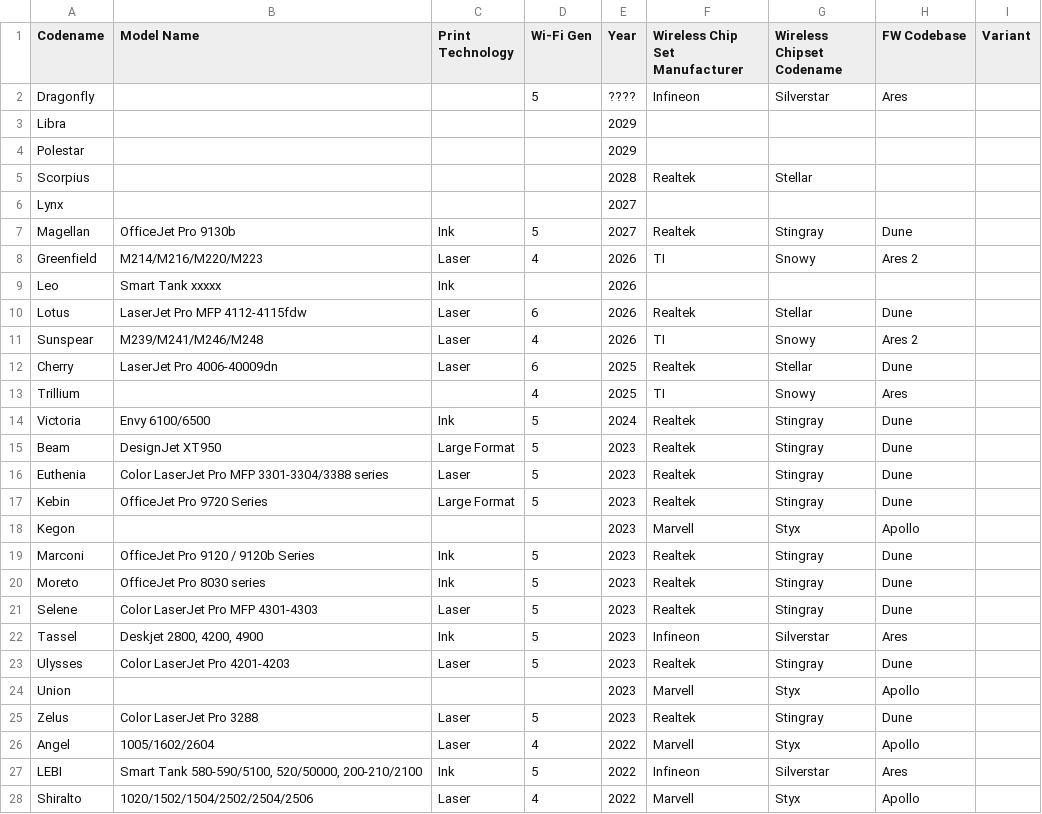
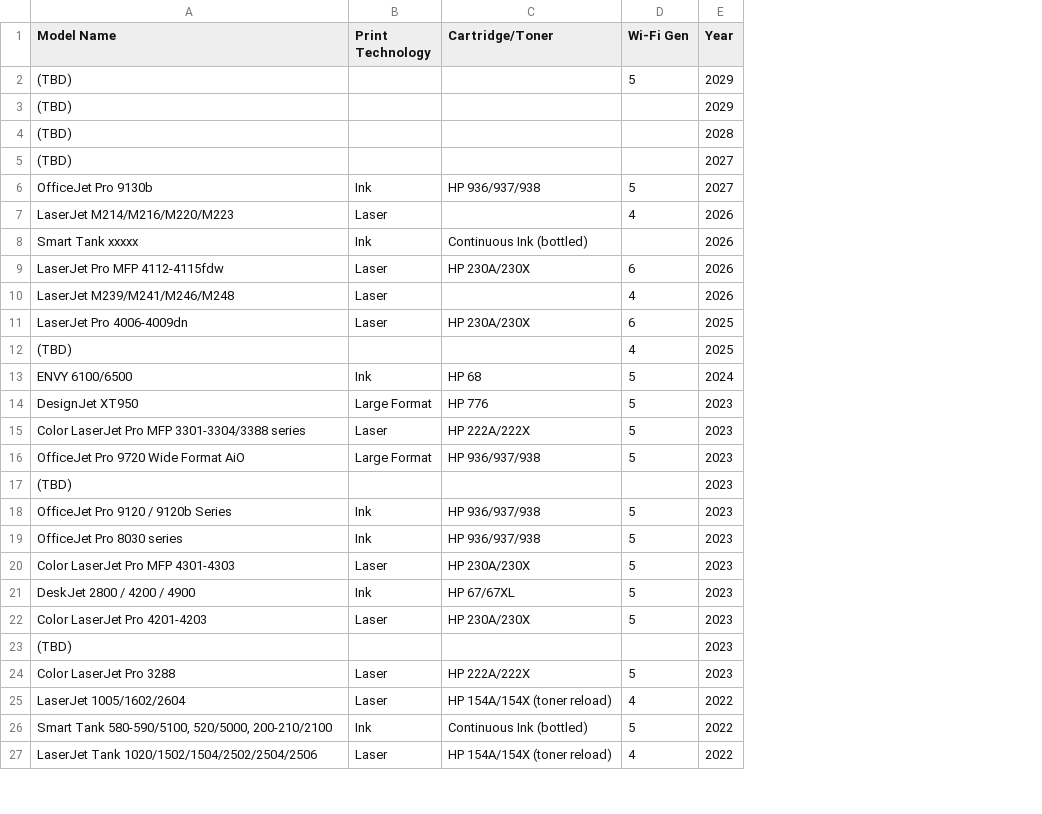
Before and after one commit to jgaweda/Inventory-Management, a CSV file: seed_data/product_reference.csv, drawn as a sheet; only a part is shown; removed rows and columns are numbered as before the commit, all else as after; the diff covers the shown part only; the diff names each change by its address in the sheet, - before the commit and + after, or states it on an @@ line.

Commit message:
Add files via upload
add toner field

```diff
--- a/seed_data/product_reference.csv
+++ b/seed_data/product_reference.csv
-column A (Codename), rows 7-28: Magellan | Greenfield | Leo | Lotus | Sunspear | Cherry | Trillium | Victoria | Beam | Euthenia | Kebin | Kegon | Marconi | Moreto | Selene | Tassel | Ulysses | Union | Zelus | Angel | LEBI | Shiralto
+column C (Cartridge/Toner), rows 6-27: HP 936/937/938 |  | Continuous Ink (bottled) | HP 230A/230X |  | HP 230A/230X |  | HP 68 | HP 776 | HP 222A/222X | HP 936/937/938 |  | HP 936/937/938 | HP 936/937/938 | HP 230A/230X | HP 67/67XL | HP 230A/230X |  | HP 222A/222X | HP 154A/154X (toner reload) | Continuous Ink (bottled) | HP 154A/154X (toner reload)
-column F (Wireless Chip Set Manufacturer), rows 7-28: Realtek | TI |  | Realtek | TI | Realtek | TI | Realtek | Realtek | Realtek | Realtek | Marvell | Realtek | Realtek | Realtek | Infineon | Realtek | Marvell | Realtek | Marvell | Infineon | Marvell
-column G (Wireless Chipset Codename), rows 7-28: Stingray | Snowy |  | Stellar | Snowy | Stellar | Snowy | Stingray | Stingray | Stingray | Stingray | Styx | Stingray | Stingray | Stingray | Silverstar | Stingray | Styx | Stingray | Styx | Silverstar | Styx
-column H (FW Codebase), rows 7-28: Dune | Ares 2 |  | Dune | Ares 2 | Dune | Ares | Dune | Dune | Dune | Dune | Apollo | Dune | Dune | Dune | Ares | Dune | Apollo | Dune | Apollo | Ares | Apollo
-column I (Variant), empty
-row 2: Dragonfly |  |  | 5 | ???? | Infineon | Silverstar | Ares
-row 3: Libra |  |  |  | 2029
-row 4: Polestar |  |  |  | 2029
-row 5: Scorpius |  |  |  | 2028 | Realtek | Stellar
-row 6: Lynx |  |  |  | 2027
+row 2: (TBD) |  |  | 5 | 2029
+row 3: (TBD) |  |  |  | 2029
+row 4: (TBD) |  |  |  | 2028
+row 5: (TBD) |  |  |  | 2027
-A7 (Model Name): M214/M216/M220/M223
+A7 (Model Name): LaserJet M214/M216/M220/M223
-A10 (Model Name): M239/M241/M246/M248
+A10 (Model Name): LaserJet M239/M241/M246/M248
-A11 (Model Name): LaserJet Pro 4006-40009dn
+A11 (Model Name): LaserJet Pro 4006-4009dn
-A12 (Model Name): (empty)
+A12 (Model Name): (TBD)
-A13 (Model Name): Envy 6100/6500
+A13 (Model Name): ENVY 6100/6500
-A16 (Model Name): OfficeJet Pro 9720 Series
+A16 (Model Name): OfficeJet Pro 9720 Wide Format AiO
-A17 (Model Name): (empty)
+A17 (Model Name): (TBD)
-A21 (Model Name): Deskjet 2800, 4200, 4900
+A21 (Model Name): DeskJet 2800 / 4200 / 4900
-A23 (Model Name): (empty)
+A23 (Model Name): (TBD)
-A25 (Model Name): 1005/1602/2604
+A25 (Model Name): LaserJet 1005/1602/2604
-A26 (Model Name): …Tank 580-590/5100, 520/50000, 200-210/2100
+A26 (Model Name): …Tank 580-590/5100, 520/5000, 200-210/2100
-A27 (Model Name): 1020/1502/1504/2502/2504/2506
+A27 (Model Name): LaserJet Tank 1020/1502/1504/2502/2504/2506
```
Also changed, not shown: 102 edited cells elsewhere in this file.
